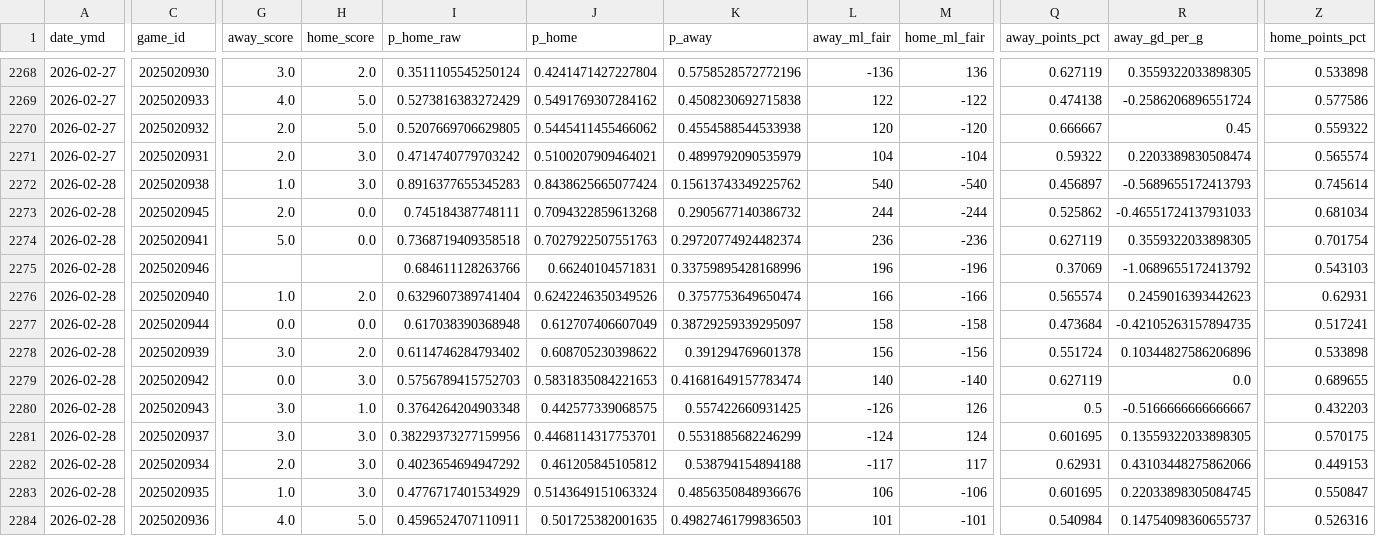
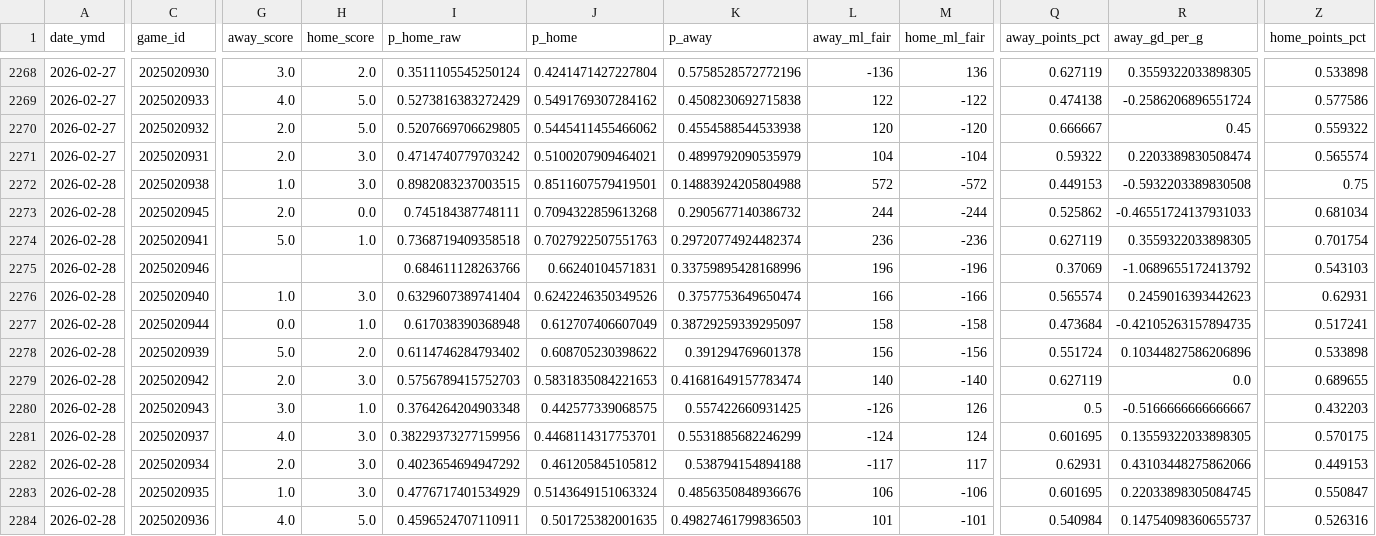
Before and after one commit to stat-trick-hockey/API_Model, a CSV file: output/history_predictions.csv, drawn as a sheet; only a part is shown, gaps mark what is left out; the diff covers the shown part only; the diff names each change by its address in the sheet, - before the commit and + after, or states it on an @@ line.

```diff
--- a/output/history_predictions.csv
+++ b/output/history_predictions.csv
-I2272 (p_home_raw): 0.8916377655345283
+I2272 (p_home_raw): 0.8982083237003515
-J2272 (p_home): 0.8438625665077424
+J2272 (p_home): 0.8511607579419501
-K2272 (p_away): 0.15613743349225762
+K2272 (p_away): 0.14883924205804988
-L2272 (away_ml_fair): 540
+L2272 (away_ml_fair): 572
-M2272 (home_ml_fair): -540
+M2272 (home_ml_fair): -572
-Q2272 (away_points_pct): 0.456897
+Q2272 (away_points_pct): 0.449153
-R2272 (away_gd_per_g): -0.5689655172413793
+R2272 (away_gd_per_g): -0.5932203389830508
-Z2272 (home_points_pct): 0.745614
+Z2272 (home_points_pct): 0.75
-H2274 (home_score): 0.0
+H2274 (home_score): 1.0
-H2276 (home_score): 2.0
+H2276 (home_score): 3.0
-H2277 (home_score): 0.0
+H2277 (home_score): 1.0
-G2278 (away_score): 3.0
+G2278 (away_score): 5.0
-G2279 (away_score): 0.0
+G2279 (away_score): 2.0
-G2281 (away_score): 3.0
+G2281 (away_score): 4.0
```
Also changed, not shown: 7 edited cells elsewhere in this file, output/model_coefficients.csv, 4 other files.
